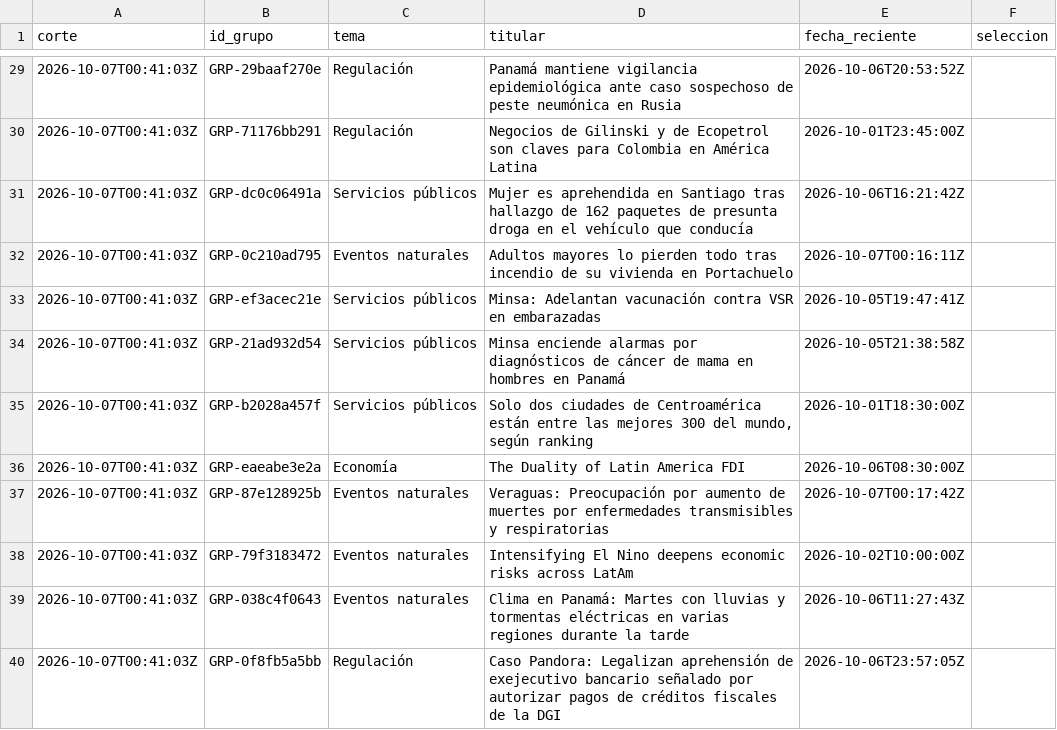
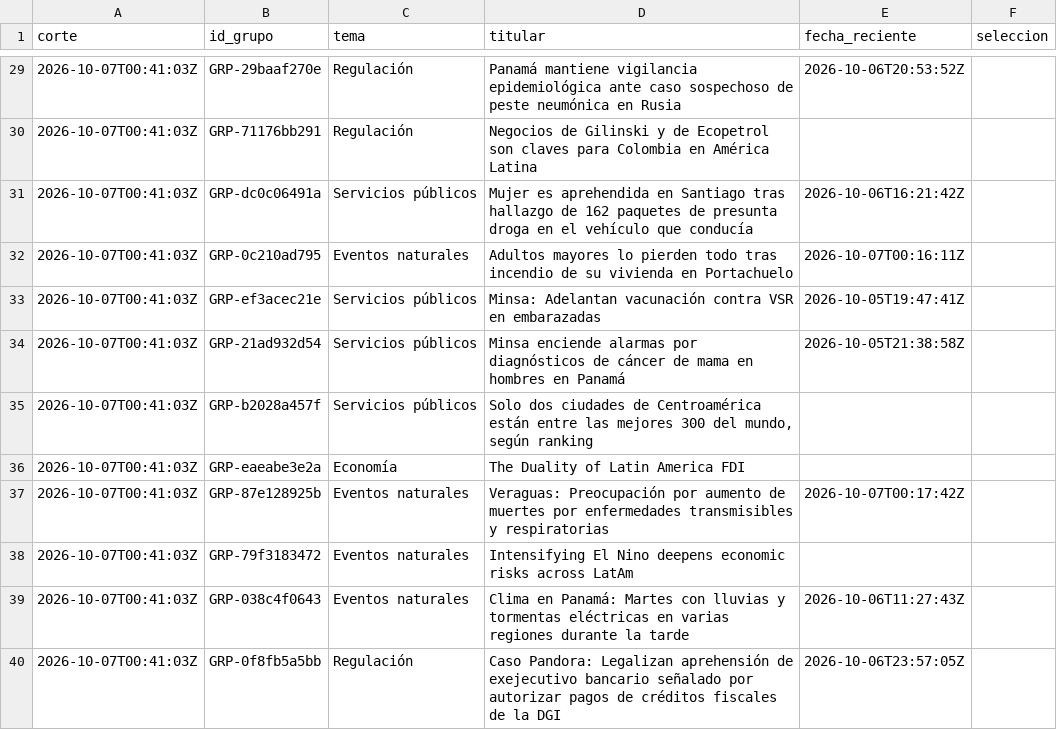
Before and after one commit to DEVHUBPTY/HACKAITHON, a CSV file: eval/hoja_editor_ciega.csv, drawn as a sheet; only a part is shown, gaps mark what is left out; the diff covers the shown part only.

Commit message:
fix(E1-19): X34 el baseline y la hoja usan solo la fecha de publicación; sin ella van al final y se cuentan

```diff
--- a/eval/hoja_editor_ciega.csv
+++ b/eval/hoja_editor_ciega.csv
@@ -29,3 +29,3 @@ corte,id_grupo,tema,titular,fecha_reciente,seleccion
 2026-10-07T00:41:03Z,GRP-29baaf270e,Regulación,Panamá mantiene vigilancia epidemiológica ante caso sospechoso de peste neumónica en Rusia,2026-10-06T20:53:52Z,
-2026-10-07T00:41:03Z,GRP-71176bb291,Regulación,Negocios de Gilinski y de Ecopetrol son claves para Colombia en América Latina,2026-10-01T23:45:00Z,
+2026-10-07T00:41:03Z,GRP-71176bb291,Regulación,Negocios de Gilinski y de Ecopetrol son claves para Colombia en América Latina,,
 2026-10-07T00:41:03Z,GRP-dc0c06491a,Servicios públicos,Mujer es aprehendida en Santiago tras hallazgo de 162 paquetes de presunta droga en el vehículo que conducía,2026-10-06T16:21:42Z,
@@ -34,6 +34,6 @@ corte,id_grupo,tema,titular,fecha_reciente,seleccion
 2026-10-07T00:41:03Z,GRP-21ad932d54,Servicios públicos,Minsa enciende alarmas por diagnósticos de cáncer de mama en hombres en Panamá,2026-10-05T21:38:58Z,
-2026-10-07T00:41:03Z,GRP-b2028a457f,Servicios públicos,"Solo dos ciudades de Centroamérica están entre las mejores 300 del mundo, según ranking",2026-10-01T18:30:00Z,
-2026-10-07T00:41:03Z,GRP-eaeabe3e2a,Economía,The Duality of Latin America FDI,2026-10-06T08:30:00Z,
+2026-10-07T00:41:03Z,GRP-b2028a457f,Servicios públicos,"Solo dos ciudades de Centroamérica están entre las mejores 300 del mundo, según ranking",,
+2026-10-07T00:41:03Z,GRP-eaeabe3e2a,Economía,The Duality of Latin America FDI,,
 2026-10-07T00:41:03Z,GRP-87e128925b,Eventos naturales,Veraguas: Preocupación por aumento de muertes por enfermedades transmisibles y respiratorias,2026-10-07T00:17:42Z,
-2026-10-07T00:41:03Z,GRP-79f3183472,Eventos naturales,Intensifying El Nino deepens economic risks across LatAm,2026-10-02T10:00:00Z,
+2026-10-07T00:41:03Z,GRP-79f3183472,Eventos naturales,Intensifying El Nino deepens economic risks across LatAm,,
 2026-10-07T00:41:03Z,GRP-038c4f0643,Eventos naturales,Clima en Panamá: Martes con lluvias y tormentas eléctricas en varias regiones durante la tarde,2026-10-06T11:27:43Z,
```
Also changed, not shown: 19 edited cells elsewhere in this file, 2 other files.
